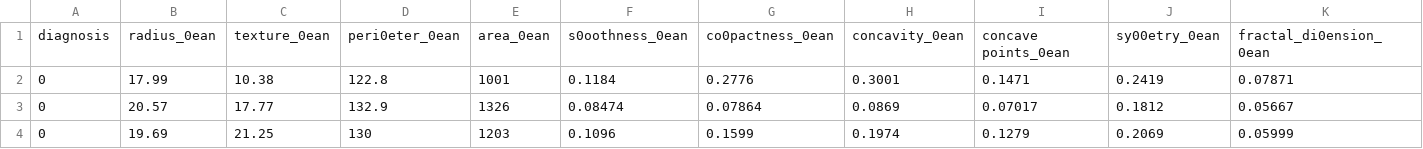
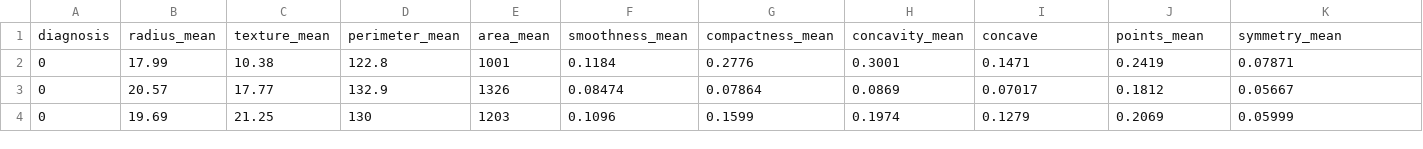
Before and after one commit to gimseng/99-ML-Learning-Projects, a CSV file: 006/data/breast_cancer_diagnosis.csv, drawn as a sheet; only a part is shown; removed rows and columns are numbered as before the commit, all else as after; rows hold the shown columns only; the diff names each change by its address in the sheet, - before the commit and + after, or states it on an @@ line.

```diff
--- a/006/data/breast_cancer_diagnosis.csv
+++ b/006/data/breast_cancer_diagnosis.csv
-row 1: diagnosis | radius_0ean | texture_0ean | peri0eter_0ean | area_0ean | s0oothness_0ean | co0pactness_0ean | concavity_0ean | concave points_0ean | sy00etry_0ean | fractal_di0ension_0ean
+row 1: diagnosis | radius_mean | texture_mean | perimeter_mean | area_mean | smoothness_mean | compactness_mean | concavity_mean | concave | points_mean | symmetry_mean
```
Also changed, not shown: 006/solution/breast_cancer_diagnosis.csv, 1 other file.
